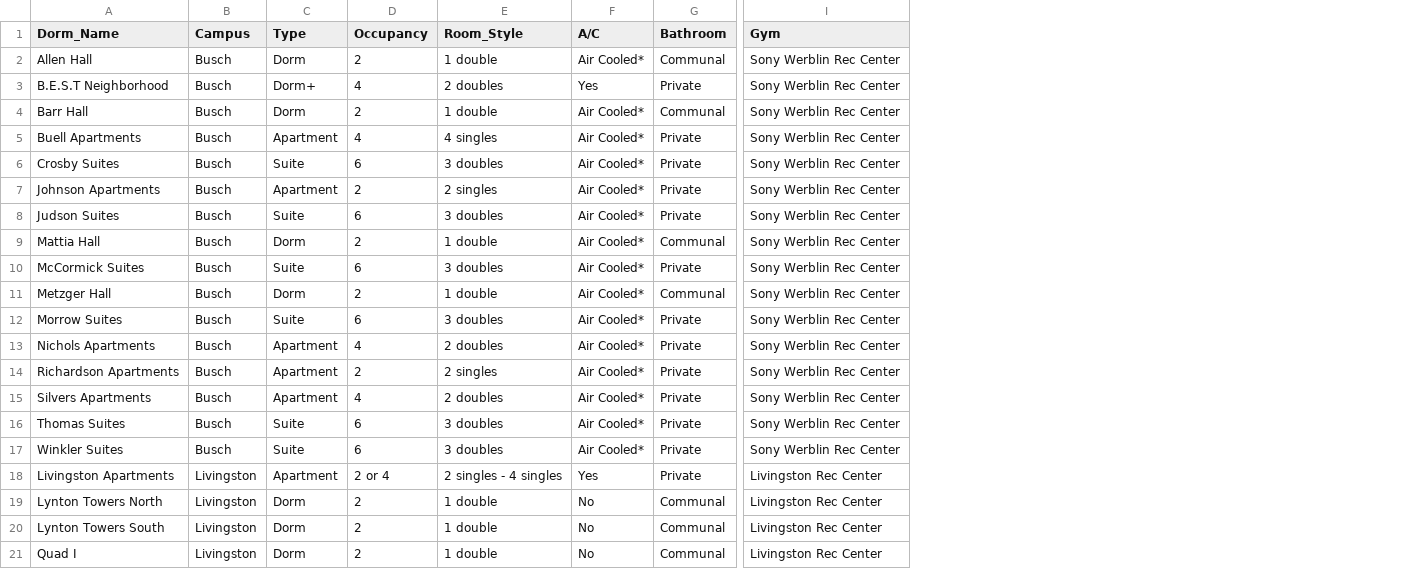
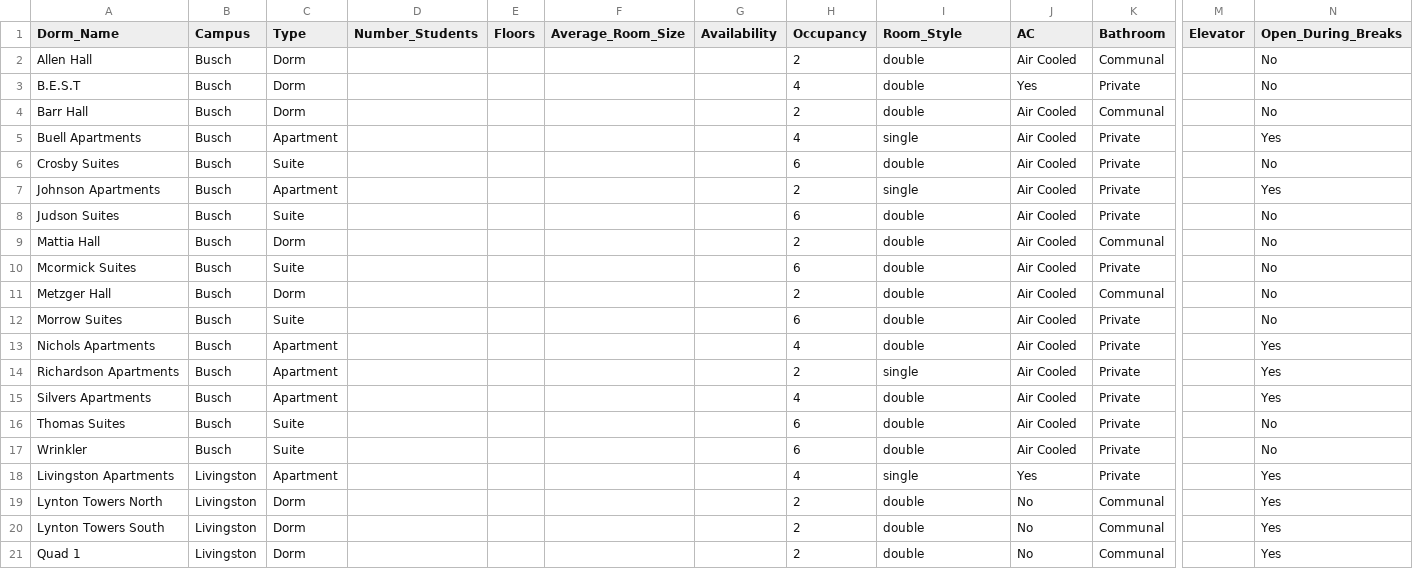
Before and after one commit to lilyqdp/RU-Dorm-Finder-AI, a CSV file: data/processed/humaninput_rutgers_dorms.csv, drawn as a sheet; only a part is shown, gaps mark what is left out; removed rows and columns are numbered as before the commit, all else as after; the diff covers the shown part only; the diff names each change by its address in the sheet, - before the commit and + after, or states it on an @@ line.

Commit message:
Scraper now scrapes info directly from page
-Scraper now reads and stores the housing info from webpage: Type of Hall, Number of Students, Number of Floors, Avg Room Size, Availability, and Elevators
-Fixed csv formatting
-General bugfixes
-ML work in progress

```diff
--- a/data/processed/humaninput_rutgers_dorms.csv
+++ b/data/processed/humaninput_rutgers_dorms.csv
+column D (Number_Students), empty
+column E (Floors), empty
+column F (Average_Room_Size), empty
+column G (Availability), empty
-column I (Gym), rows 2-21: Sony Werblin Rec Center | Sony Werblin Rec Center | Sony Werblin Rec Center | Sony Werblin Rec Center | Sony Werblin Rec Center | Sony Werblin Rec Center | Sony Werblin Rec Center | Sony Werblin Rec Center | Sony Werblin Rec Center | Sony Werblin Rec Center | Sony Werblin Rec Center | Sony Werblin Rec Center | Sony Werblin Rec Center | Sony Werblin Rec Center | Sony Werblin Rec Center | Sony Werblin Rec Center | Livingston Rec Center | Livingston Rec Center | Livingston Rec Center | Livingston Rec Center
+column M (Elevator), empty
+column N (Open_During_Breaks), rows 2-21: No | No | No | Yes | No | Yes | No | No | No | No | No | Yes | Yes | Yes | No | No | Yes | Yes | Yes | Yes
-J1: A/C
+J1: AC
-I2 (Room_Style): 1 double
+I2 (Room_Style): double
-J2 (AC): Air Cooled*
+J2 (AC): Air Cooled
-A3 (Dorm_Name): B.E.S.T Neighborhood
+A3 (Dorm_Name): B.E.S.T
-C3 (Type): Dorm+
+C3 (Type): Dorm
-I3 (Room_Style): 2 doubles
+I3 (Room_Style): double
-I4 (Room_Style): 1 double
+I4 (Room_Style): double
-J4:J17 (AC): Air Cooled*
+J4:J17 (AC): Air Cooled
-I5 (Room_Style): 4 singles
+I5 (Room_Style): single
-I6 (Room_Style): 3 doubles
+I6 (Room_Style): double
-I7 (Room_Style): 2 singles
+I7 (Room_Style): single
-I8 (Room_Style): 3 doubles
+I8 (Room_Style): double
-I9 (Room_Style): 1 double
+I9 (Room_Style): double
-A10 (Dorm_Name): McCormick Suites
+A10 (Dorm_Name): Mcormick Suites
-I10 (Room_Style): 3 doubles
+I10 (Room_Style): double
-I11 (Room_Style): 1 double
+I11 (Room_Style): double
-I12 (Room_Style): 3 doubles
+I12 (Room_Style): double
-I13 (Room_Style): 2 doubles
+I13 (Room_Style): double
-I14 (Room_Style): 2 singles
+I14 (Room_Style): single
-I15 (Room_Style): 2 doubles
+I15 (Room_Style): double
-I16:I17 (Room_Style): 3 doubles
+I16:I17 (Room_Style): double
-A17 (Dorm_Name): Winkler Suites
+A17 (Dorm_Name): Wrinkler
-H18 (Occupancy): 2 or 4
+H18 (Occupancy): 4
-I18 (Room_Style): 2 singles - 4 singles
+I18 (Room_Style): single
-I19:I21 (Room_Style): 1 double
+I19:I21 (Room_Style): double
-A21 (Dorm_Name): Quad I
+A21 (Dorm_Name): Quad 1
```
Also changed, not shown: 3 added rows, 1 removed row and 54 edited cells elsewhere in this file, 12 other files.
